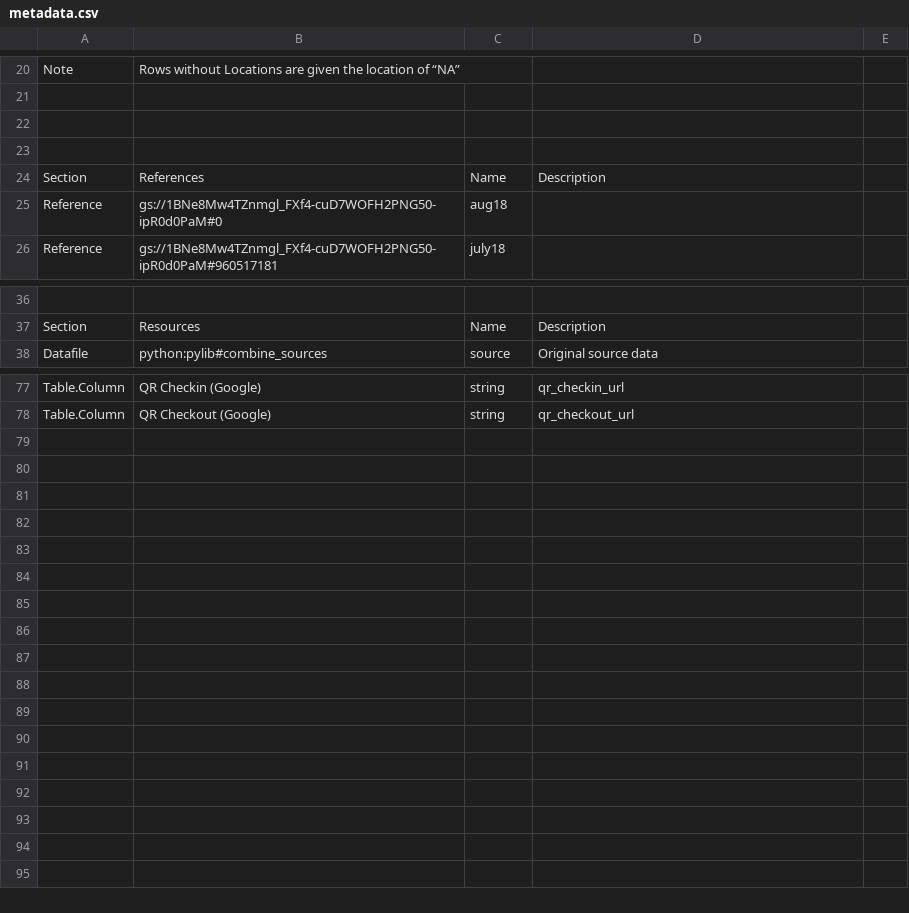
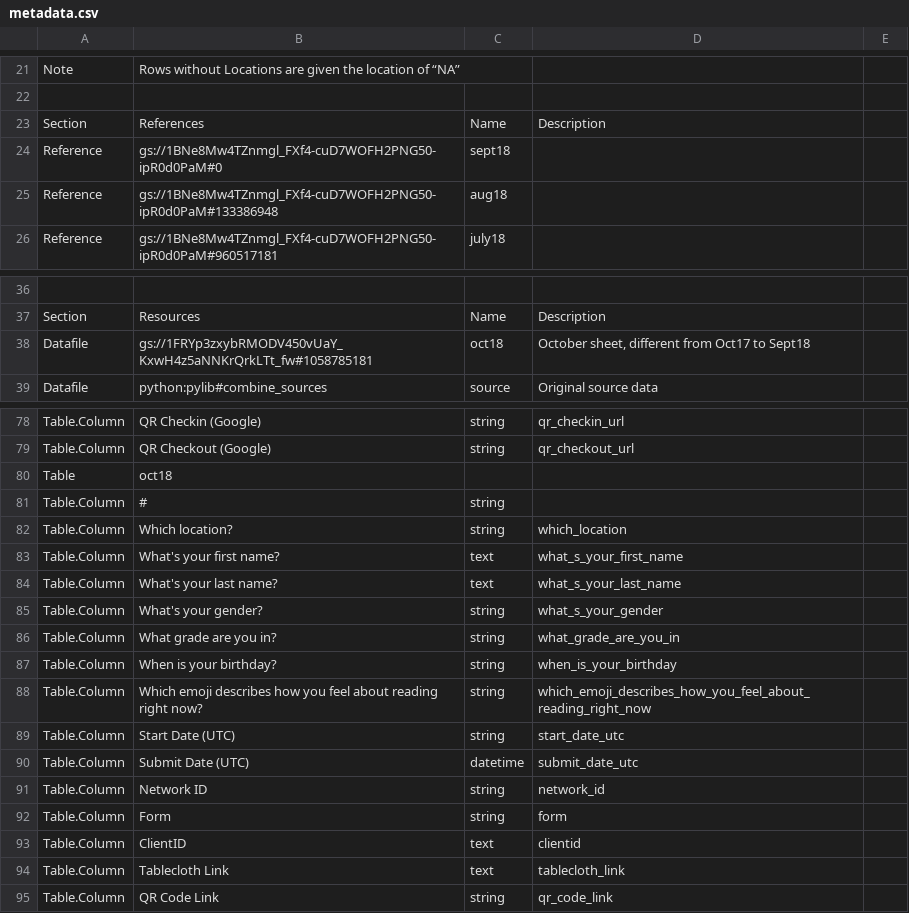
Before and after one commit to SDRDLAnalysts/data-projects, a CSV file: tablecloth.io-storytent/metadata.csv, drawn as a sheet; only a part is shown, gaps mark what is left out; removed rows and columns are numbered as before the commit, all else as after; the diff covers the shown part only; the diff names each change by its address in the sheet, - before the commit and + after, or states it on an @@ line.

```diff
--- a/tablecloth.io-storytent/metadata.csv
+++ b/tablecloth.io-storytent/metadata.csv
-row 22: (empty)
-row 23: (empty)
-C24: aug18
+C24: sept18
+row 25: Reference | gs://1BNe8Mw4TZnmgl_FXf4-cuD7WOFH2PNG50-ipR0d0PaM#133386948 | aug18
+row 38: Datafile | gs://1FRYp3zxybRMODV450vUaY_KxwH4z5aNNKrQrkLTt_fw#1058785181 | oct18 | October sheet, different from Oct17 to Sept18
+row 80: Table | oct18
+row 81: Table.Column | # | string
+row 82: Table.Column | Which location? | string | which_location
+row 83: Table.Column | What's your first name? | text | what_s_your_first_name
+row 84: Table.Column | What's your last name? | text | what_s_your_last_name
+row 85: Table.Column | What's your gender? | string | what_s_your_gender
+row 86: Table.Column | What grade are you in? | string | what_grade_are_you_in
+row 87: Table.Column | When is your birthday? | string | when_is_your_birthday
+row 88: Table.Column | Which emoji describes how you feel about reading right now? | string | which_emoji_describes_how_you_feel_about_reading_right_now
+row 89: Table.Column | Start Date (UTC) | string | start_date_utc
+row 90: Table.Column | Submit Date (UTC) | datetime | submit_date_utc
+row 91: Table.Column | Network ID | string | network_id
+row 92: Table.Column | Form | string | form
+row 93: Table.Column | ClientID | text | clientid
+row 94: Table.Column | Tablecloth Link | text | tablecloth_link
+row 95: Table.Column | QR Code Link | string | qr_code_link
```
Also changed, not shown: 1 added row and 1 edited cell elsewhere in this file, chis/healthpolicy.ucla.edu-chis/metadata.csv, 4 other files.
